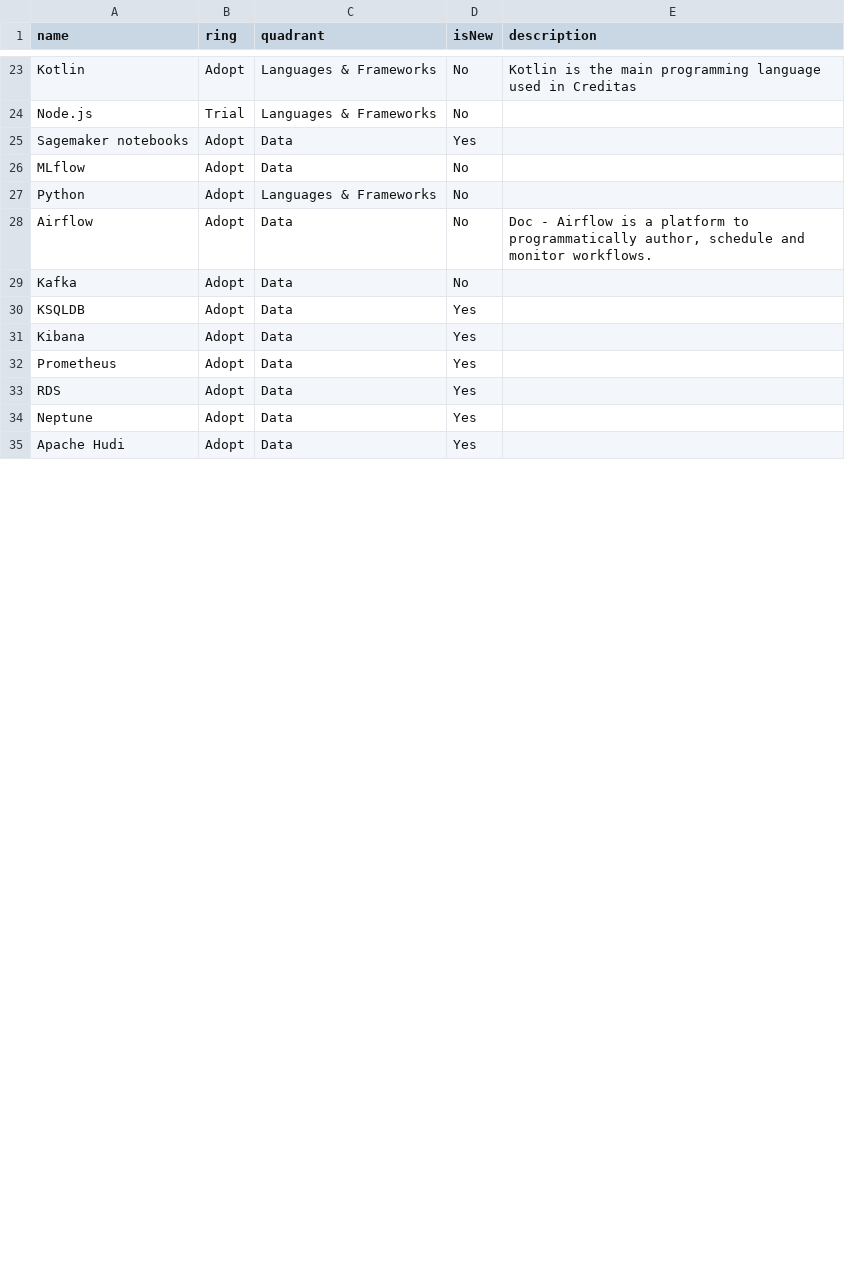
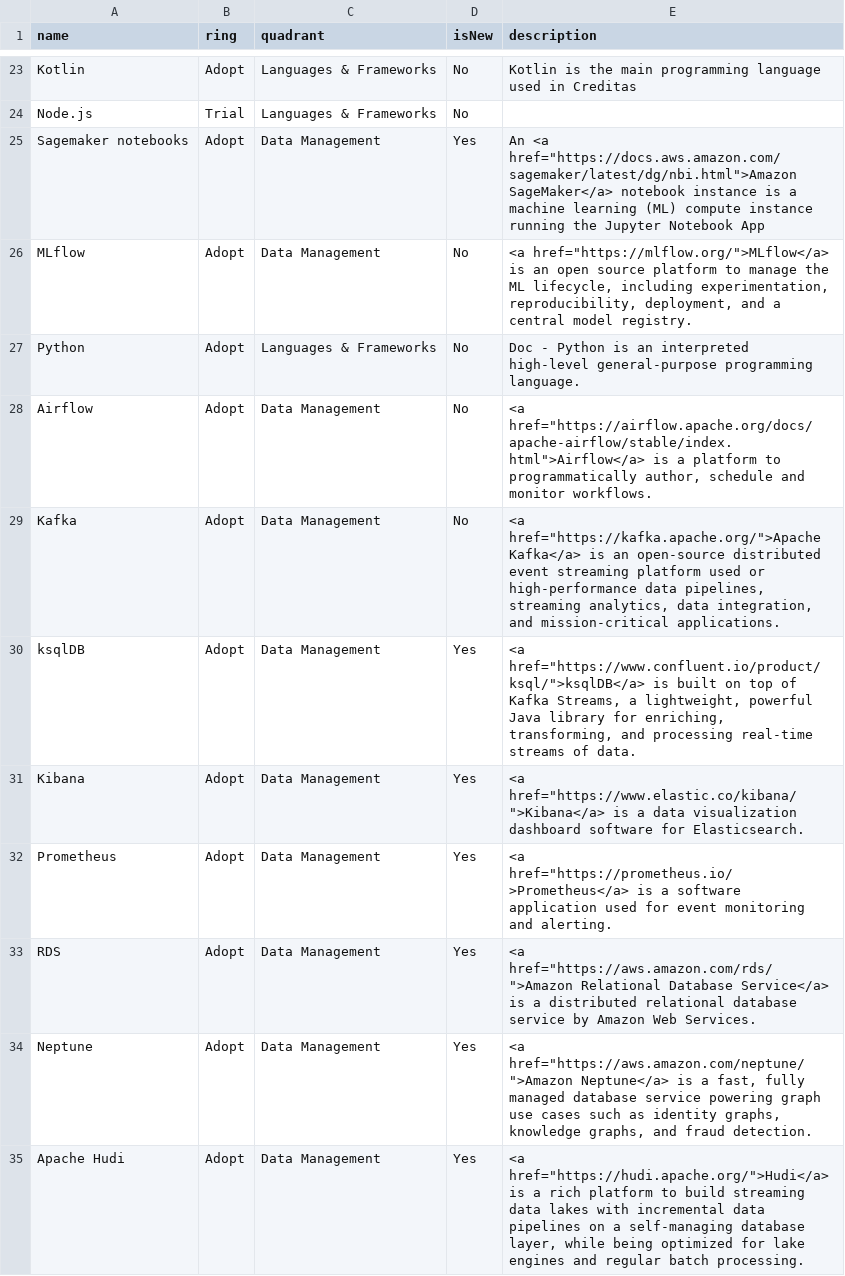
Before and after one commit to javiersolis1023/tech-radar, a CSV file: radar.csv, drawn as a sheet; only a part is shown, gaps mark what is left out; the diff covers the shown part only.

Commit message:
Description for Data Management tools

```diff
--- a/radar.csv
+++ b/radar.csv
@@ -25,12 +25,12 @@ Kotlin,Adopt,Languages & Frameworks,No,Kotlin is the main programming language u
 Node.js,Trial,Languages & Frameworks,No,
-Sagemaker notebooks,Adopt,Data,Yes,
-MLflow,Adopt,Data,No,
-Python,Adopt,Languages & Frameworks,No,
-Airflow,Adopt,Data,No,"Doc - Airflow is a platform to programmatically author, schedule and monitor workflows."
-Kafka,Adopt,Data,No,
-KSQLDB,Adopt,Data,Yes,
-Kibana,Adopt,Data,Yes,
-Prometheus,Adopt,Data,Yes,
-RDS,Adopt,Data,Yes,
-Neptune,Adopt,Data,Yes,
-Apache Hudi,Adopt,Data,Yes,
+Sagemaker notebooks,Adopt,Data Management,Yes,"An <a href=""https://docs.aws.amazon.com/sagemaker/latest/dg/nbi.html"">Amazon SageMaker</a> notebook instance is a machine learning (ML) compute instance running the Jupyter Notebook App"
+MLflow,Adopt,Data Management,No,"<a href=""https://mlflow.org/"">MLflow</a> is an open source platform to manage the ML lifecycle, including experimentation, reproducibility, deployment, and a central model registry."
+Python,Adopt,Languages & Frameworks,No,Doc - Python is an interpreted high-level general-purpose programming language.
+Airflow,Adopt,Data Management,No,"<a href=""https://airflow.apache.org/docs/apache-airflow/stable/index.html"">Airflow</a> is a platform to programmatically author, schedule and monitor workflows."
+Kafka,Adopt,Data Management,No,"<a href=""https://kafka.apache.org/"">Apache Kafka</a> is an open-source distributed event streaming platform used or high-performance data pipelines, streaming analytics, data integration, and mission-critical applications."
+ksqlDB,Adopt,Data Management,Yes,"<a href=""https://www.confluent.io/product/ksql/"">ksqlDB</a> is built on top of Kafka Streams, a lightweight, powerful Java library for enriching, transforming, and processing real-time streams of data."
+Kibana,Adopt,Data Management,Yes,"<a href=""https://www.elastic.co/kibana/"">Kibana</a> is a data visualization dashboard software for Elasticsearch."
+Prometheus,Adopt,Data Management,Yes,"<a href=""https://prometheus.io/>Prometheus</a> is a software application used for event monitoring and alerting."
+RDS,Adopt,Data Management,Yes,"<a href=""https://aws.amazon.com/rds/"">Amazon Relational Database Service</a> is a distributed relational database service by Amazon Web Services. "
+Neptune,Adopt,Data Management,Yes,"<a href=""https://aws.amazon.com/neptune/"">Amazon Neptune</a> is a fast, fully managed database service powering graph use cases such as identity graphs, knowledge graphs, and fraud detection."
+Apache Hudi,Adopt,Data Management,Yes,"<a href=""https://hudi.apache.org/"">Hudi</a> is a rich platform to build streaming data lakes with incremental data pipelines  on a self-managing database layer, while being optimized for lake engines and regular batch processing."
```
Also changed, not shown: 32 edited cells elsewhere in this file.
